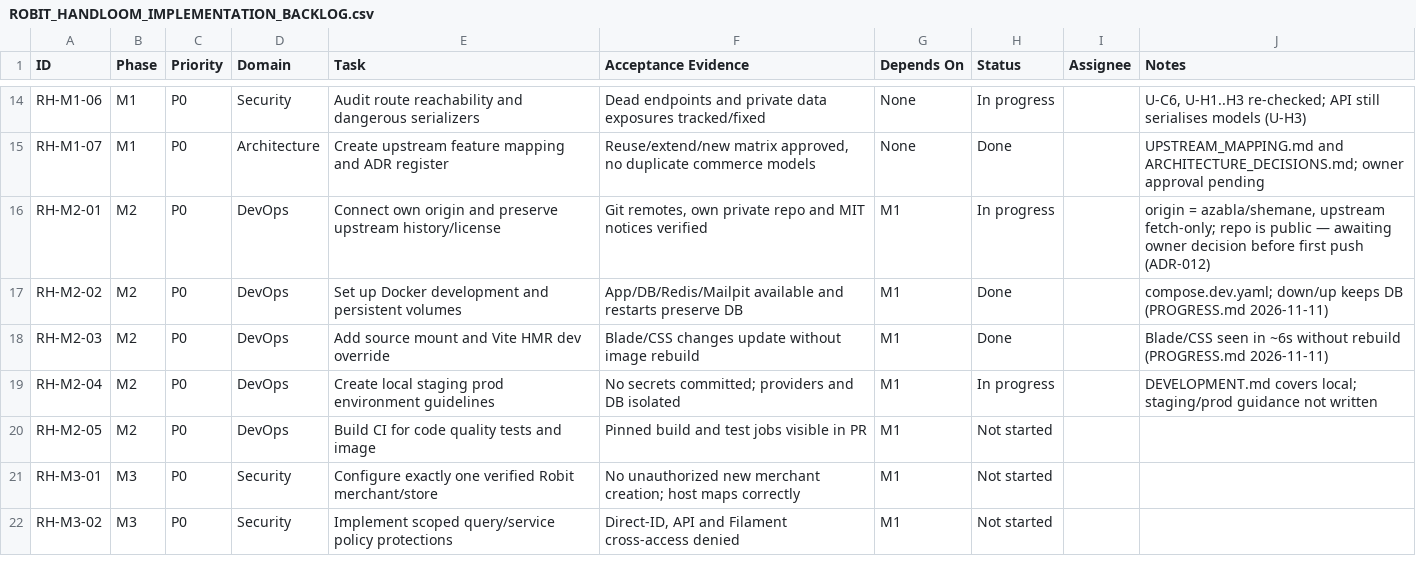
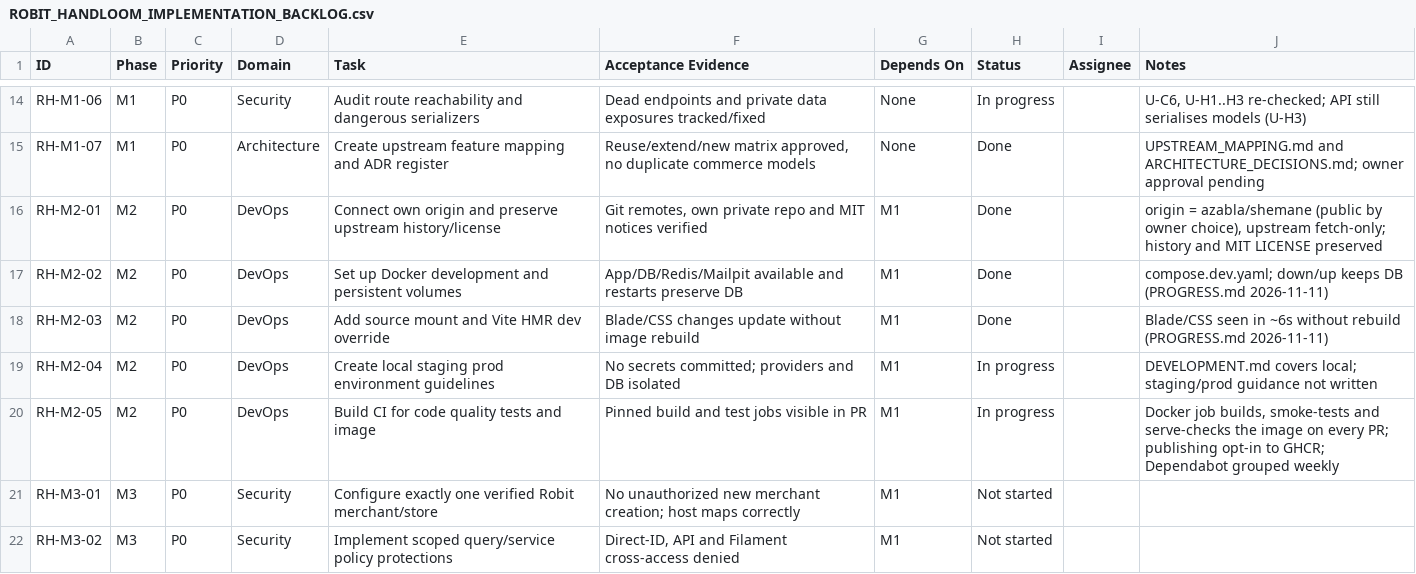
Before and after one commit to azabla/shemane, a CSV file: docs/robit/ROBIT_HANDLOOM_IMPLEMENTATION_BACKLOG.csv, drawn as a sheet; only a part is shown, gaps mark what is left out.

Commit message:
ci: build and serve-check the image on every pull request
The Docker job ran only on push and failed at a Docker Hub login this repository has no credentials for. It now runs on pull requests, caches through GitHub Actions, and adds smoke-serve.sh, which starts the image and waits for Octane on 8000 and a passing health check. Publishing goes to GHCR and only when PUBLISH_IMAGE=true. Dependabot opens one grouped PR per ecosystem weekly.

```diff
--- a/docs/robit/ROBIT_HANDLOOM_IMPLEMENTATION_BACKLOG.csv
+++ b/docs/robit/ROBIT_HANDLOOM_IMPLEMENTATION_BACKLOG.csv
@@ -15,3 +15,3 @@ RH-M1-06,M1,P0,Security,Audit route reachability and dangerous serializers,Dead
 RH-M1-07,M1,P0,Architecture,Create upstream feature mapping and ADR register,"Reuse/extend/new matrix approved, no duplicate commerce models",None,Done,,UPSTREAM_MAPPING.md and ARCHITECTURE_DECISIONS.md; owner approval pending
-RH-M2-01,M2,P0,DevOps,Connect own origin and preserve upstream history/license,"Git remotes, own private repo and MIT notices verified",M1,In progress,,"origin = azabla/shemane, upstream fetch-only; repo is public — awaiting owner decision before first push (ADR-012)"
+RH-M2-01,M2,P0,DevOps,Connect own origin and preserve upstream history/license,"Git remotes, own private repo and MIT notices verified",M1,Done,,"origin = azabla/shemane (public by owner choice), upstream fetch-only; history and MIT LICENSE preserved"
 RH-M2-02,M2,P0,DevOps,Set up Docker development and persistent volumes,App/DB/Redis/Mailpit available and restarts preserve DB,M1,Done,,compose.dev.yaml; down/up keeps DB (PROGRESS.md 2026-11-11)
@@ -19,3 +19,3 @@ RH-M2-03,M2,P0,DevOps,Add source mount and Vite HMR dev override,Blade/CSS chang
 RH-M2-04,M2,P0,DevOps,Create local staging prod environment guidelines,No secrets committed; providers and DB isolated,M1,In progress,,DEVELOPMENT.md covers local; staging/prod guidance not written
-RH-M2-05,M2,P0,DevOps,Build CI for code quality tests and image,Pinned build and test jobs visible in PR,M1,Not started,,
+RH-M2-05,M2,P0,DevOps,Build CI for code quality tests and image,Pinned build and test jobs visible in PR,M1,In progress,,"Docker job builds, smoke-tests and serve-checks the image on every PR; publishing opt-in to GHCR; Dependabot grouped weekly"
 RH-M3-01,M3,P0,Security,Configure exactly one verified Robit merchant/store,No unauthorized new merchant creation; host maps correctly,M1,Not started,,
```
Also changed, not shown: 5 other files.
